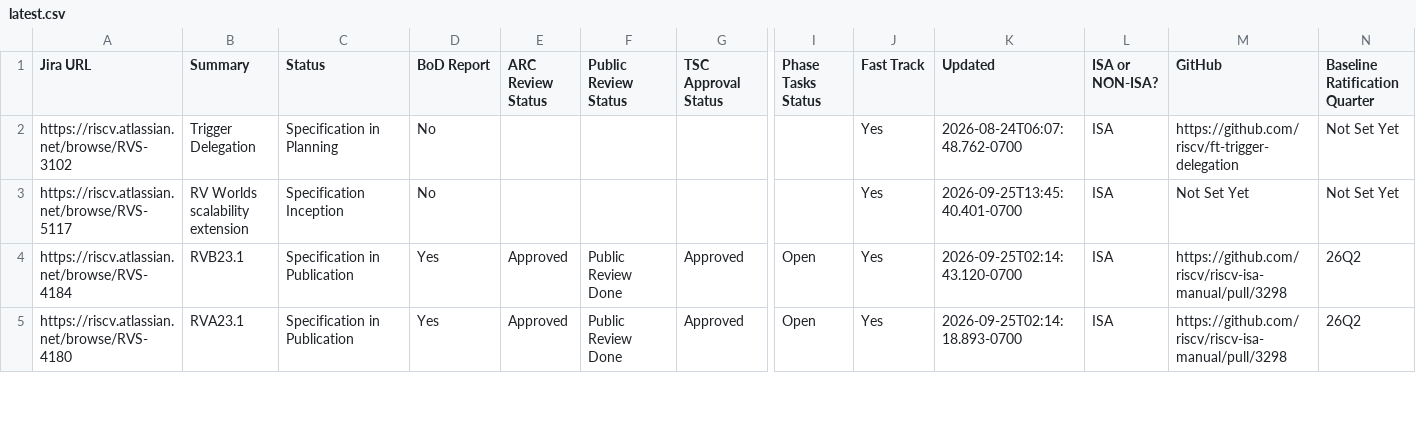
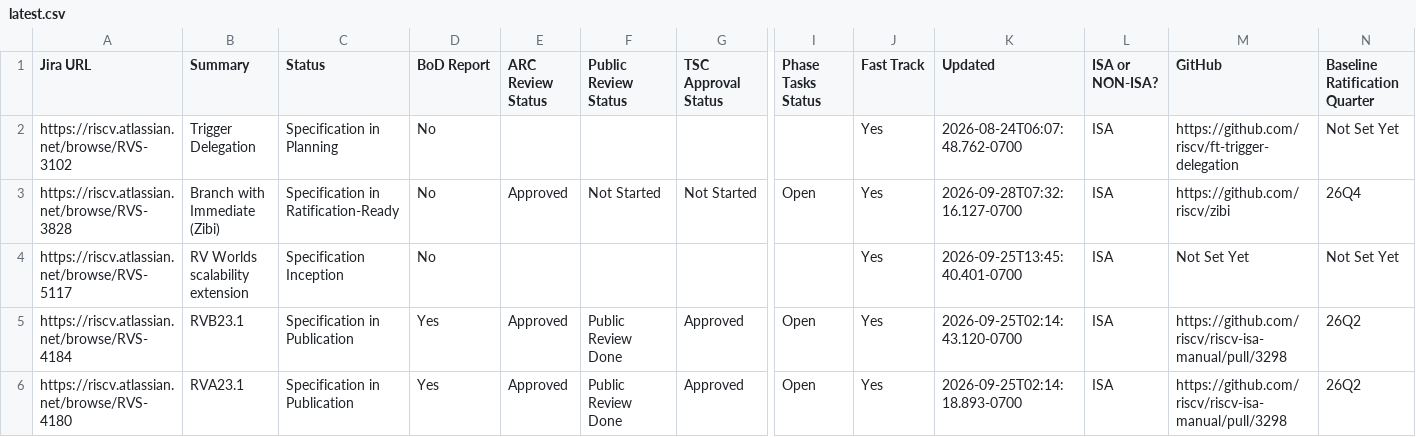
Before and after one commit to riscv/adm-spec-dashboard, a CSV file: web-ui/public/latest.csv, drawn as a sheet; only a part is shown, gaps mark what is left out; rows hold the shown columns only; the diff covers the shown part only; the diff names each change by its address in the sheet, - before the commit and + after, or states it on an @@ line.

```diff
--- a/web-ui/public/latest.csv
+++ b/web-ui/public/latest.csv
+row 3: https://riscv.atlassian.net/browse/RVS-3828 | Branch with Immediate (Zibi) | Specification in Ratification-Ready | No | Approved | Not Started | Not Started | Open | Yes | 2026-09-28T07:32:16.127-0700 | ISA | https://github.com/riscv/zibi | 26Q4
```
Also changed, not shown: 1 removed row and 10 edited cells elsewhere in this file, 1 other file.
